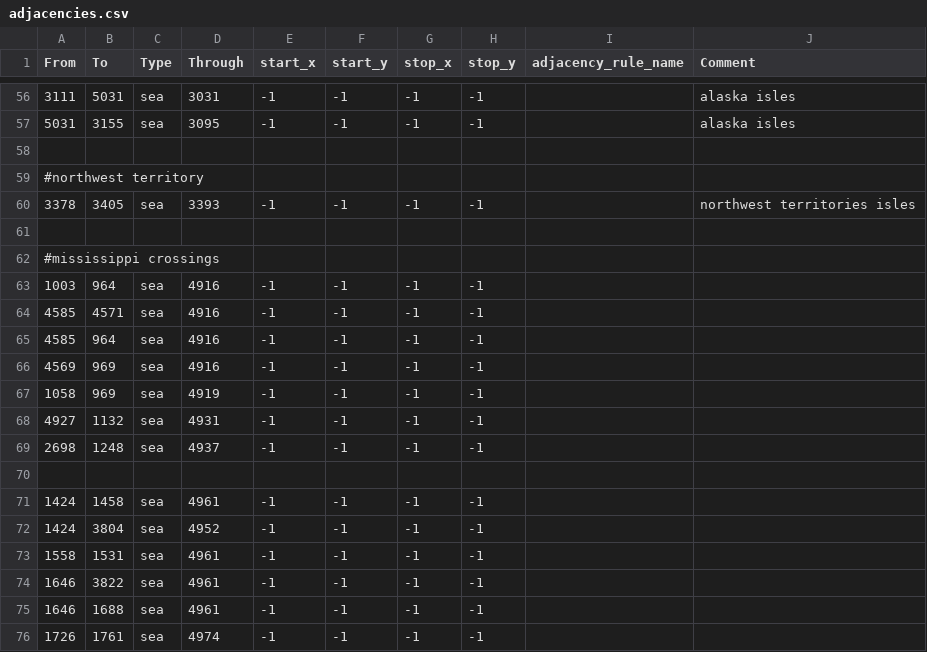
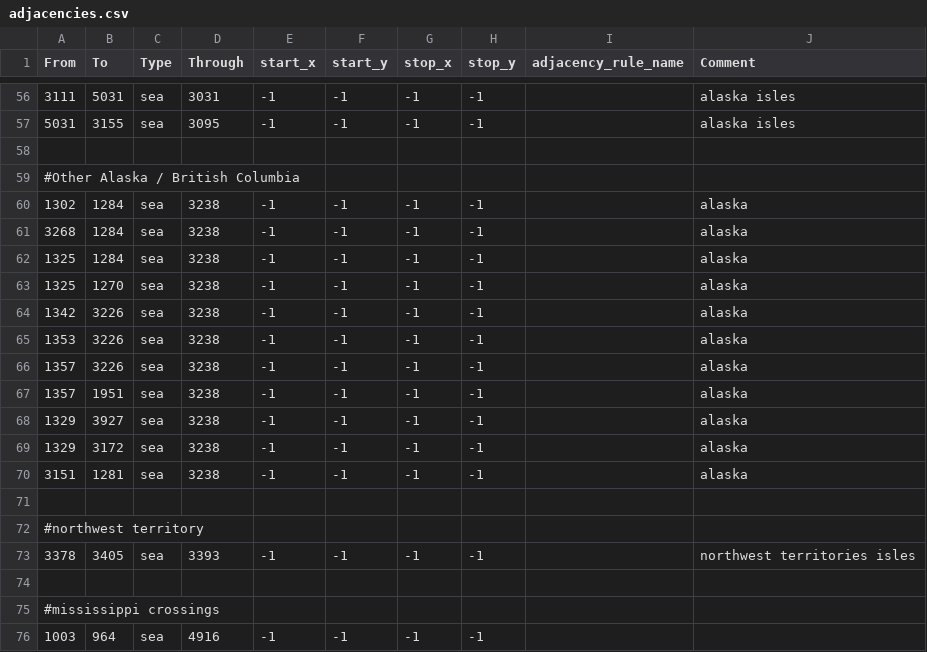
Before and after one commit to battleskorpion/nadivided-dev, a CSV file: map/adjacencies.csv, drawn as a sheet; only a part is shown, gaps mark what is left out; the shorter side is filled out with more unchanged rows.

```diff
--- a/map/adjacencies.csv
+++ b/map/adjacencies.csv
@@ -58,2 +58,15 @@ From;To;Type;Through;start_x;start_y;stop_x;stop_y;adjacency_rule_name;Comment
 
+#Other Alaska / British Columbia
+1302;1284;sea;3238;-1;-1;-1;-1;;alaska
+3268;1284;sea;3238;-1;-1;-1;-1;;alaska
+1325;1284;sea;3238;-1;-1;-1;-1;;alaska
+1325;1270;sea;3238;-1;-1;-1;-1;;alaska
+1342;3226;sea;3238;-1;-1;-1;-1;;alaska
+1353;3226;sea;3238;-1;-1;-1;-1;;alaska
+1357;3226;sea;3238;-1;-1;-1;-1;;alaska
+1357;1951;sea;3238;-1;-1;-1;-1;;alaska
+1329;3927;sea;3238;-1;-1;-1;-1;;alaska	
+1329;3172;sea;3238;-1;-1;-1;-1;;alaska	
+3151;1281;sea;3238;-1;-1;-1;-1;;alaska	
+
 #northwest territory
```
Also changed, not shown: 1 other file.
